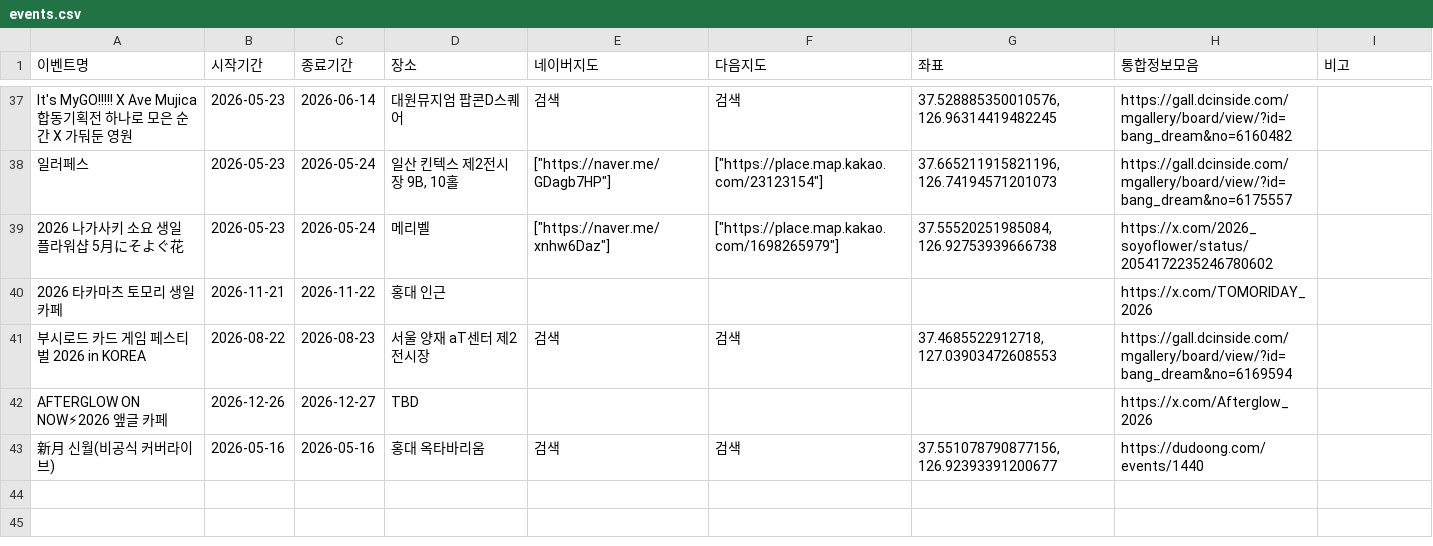
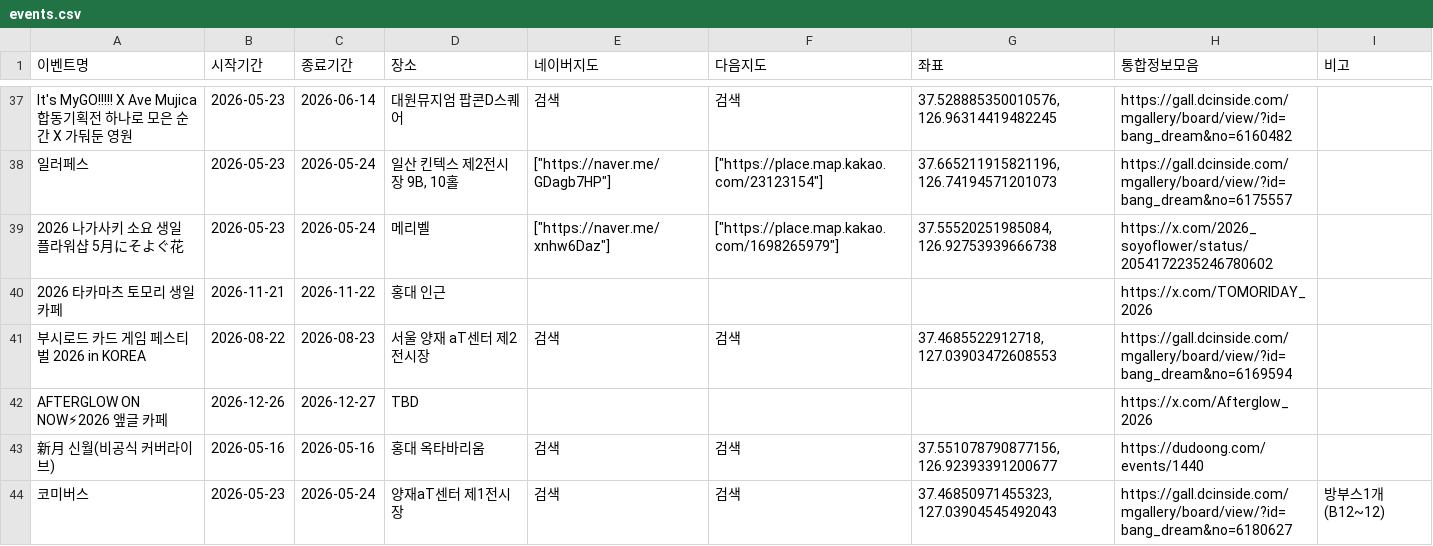
Before and after one commit to bandorigall/bangdream_events.github.io, a CSV file: events.csv, drawn as a sheet; only a part is shown, gaps mark what is left out; the diff names each change by its address in the sheet, - before the commit and + after, or states it on an @@ line.

```diff
--- a/events.csv
+++ b/events.csv
+row 44: 코미버스 | 2026-05-23 | 2026-05-24 | 양재aT센터 제1전시장 | 검색 | 검색 | 37.46850971455323, 127.03904545492043 | https://gall.dcinside.com/mgallery/board/view/?id=bang_dream&no=6180627 | 방부스1개(B12~12)
```
Also changed, not shown: 1 other file.
